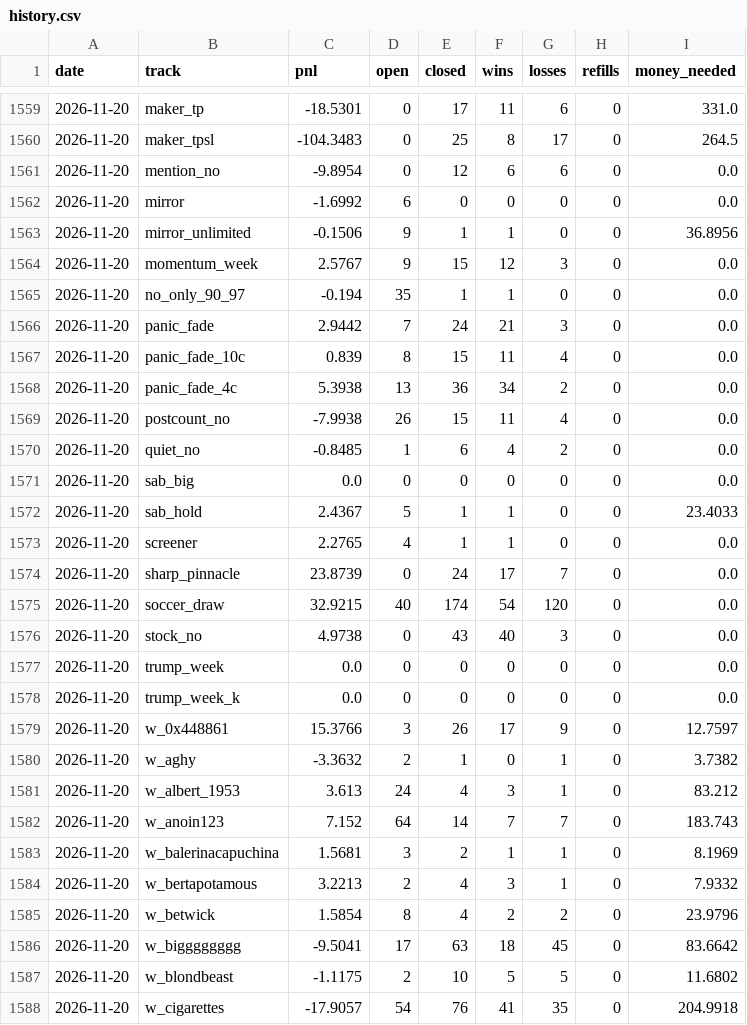
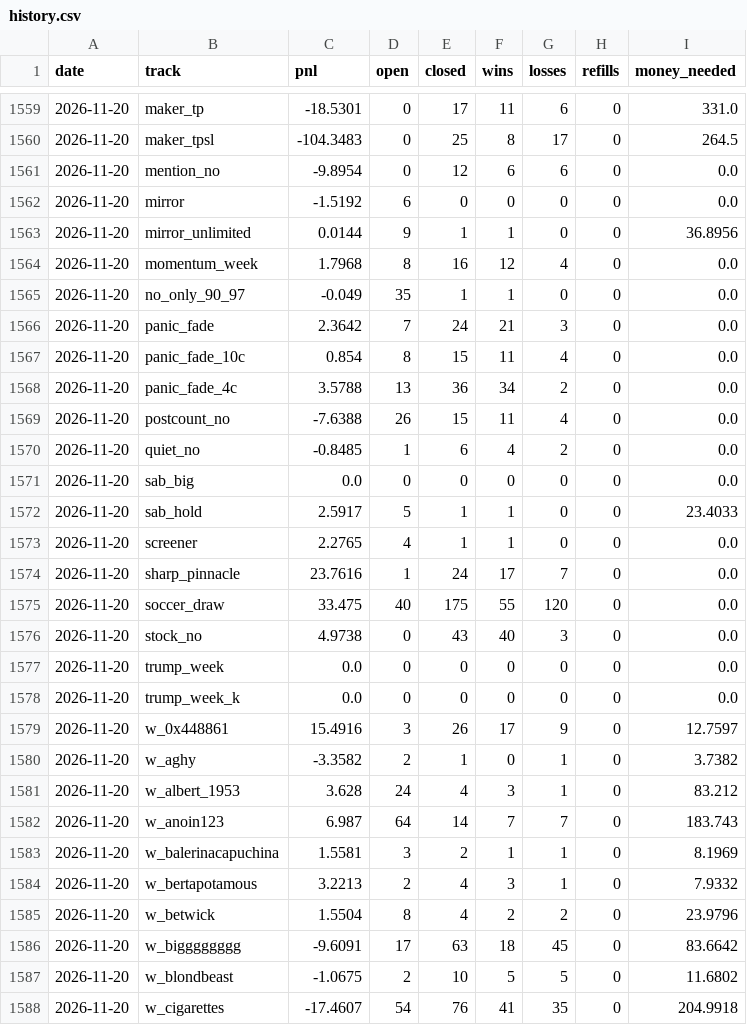
Before and after one commit to palsk1/poly-paper-bot, a CSV file: state/history.csv, drawn as a sheet; only a part is shown, gaps mark what is left out; the diff covers the shown part only.

```diff
--- a/state/history.csv
+++ b/state/history.csv
@@ -1561,16 +1561,16 @@ date,track,pnl,open,closed,wins,losses,refills,money_needed
 2026-11-20,mention_no,-9.8954,0,12,6,6,0,0.0
-2026-11-20,mirror,-1.6992,6,0,0,0,0,0.0
-2026-11-20,mirror_unlimited,-0.1506,9,1,1,0,0,36.8956
-2026-11-20,momentum_week,2.5767,9,15,12,3,0,0.0
-2026-11-20,no_only_90_97,-0.194,35,1,1,0,0,0.0
-2026-11-20,panic_fade,2.9442,7,24,21,3,0,0.0
-2026-11-20,panic_fade_10c,0.839,8,15,11,4,0,0.0
-2026-11-20,panic_fade_4c,5.3938,13,36,34,2,0,0.0
-2026-11-20,postcount_no,-7.9938,26,15,11,4,0,0.0
+2026-11-20,mirror,-1.5192,6,0,0,0,0,0.0
+2026-11-20,mirror_unlimited,0.0144,9,1,1,0,0,36.8956
+2026-11-20,momentum_week,1.7968,8,16,12,4,0,0.0
+2026-11-20,no_only_90_97,-0.049,35,1,1,0,0,0.0
+2026-11-20,panic_fade,2.3642,7,24,21,3,0,0.0
+2026-11-20,panic_fade_10c,0.854,8,15,11,4,0,0.0
+2026-11-20,panic_fade_4c,3.5788,13,36,34,2,0,0.0
+2026-11-20,postcount_no,-7.6388,26,15,11,4,0,0.0
 2026-11-20,quiet_no,-0.8485,1,6,4,2,0,0.0
 2026-11-20,sab_big,0.0,0,0,0,0,0,0.0
-2026-11-20,sab_hold,2.4367,5,1,1,0,0,23.4033
+2026-11-20,sab_hold,2.5917,5,1,1,0,0,23.4033
 2026-11-20,screener,2.2765,4,1,1,0,0,0.0
-2026-11-20,sharp_pinnacle,23.8739,0,24,17,7,0,0.0
-2026-11-20,soccer_draw,32.9215,40,174,54,120,0,0.0
+2026-11-20,sharp_pinnacle,23.7616,1,24,17,7,0,0.0
+2026-11-20,soccer_draw,33.475,40,175,55,120,0,0.0
 2026-11-20,stock_no,4.9738,0,43,40,3,0,0.0
@@ -1578,11 +1578,11 @@ date,track,pnl,open,closed,wins,losses,refills,money_needed
 2026-11-20,trump_week_k,0.0,0,0,0,0,0,0.0
-2026-11-20,w_0x448861,15.3766,3,26,17,9,0,12.7597
-2026-11-20,w_aghy,-3.3632,2,1,0,1,0,3.7382
-2026-11-20,w_albert_1953,3.613,24,4,3,1,0,83.212
-2026-11-20,w_anoin123,7.152,64,14,7,7,0,183.743
-2026-11-20,w_balerinacapuchina,1.5681,3,2,1,1,0,8.1969
+2026-11-20,w_0x448861,15.4916,3,26,17,9,0,12.7597
+2026-11-20,w_aghy,-3.3582,2,1,0,1,0,3.7382
+2026-11-20,w_albert_1953,3.628,24,4,3,1,0,83.212
+2026-11-20,w_anoin123,6.987,64,14,7,7,0,183.743
+2026-11-20,w_balerinacapuchina,1.5581,3,2,1,1,0,8.1969
 2026-11-20,w_bertapotamous,3.2213,2,4,3,1,0,7.9332
-2026-11-20,w_betwick,1.5854,8,4,2,2,0,23.9796
-2026-11-20,w_bigggggggg,-9.5041,17,63,18,45,0,83.6642
-2026-11-20,w_blondbeast,-1.1175,2,10,5,5,0,11.6802
-2026-11-20,w_cigarettes,-17.9057,54,76,41,35,0,204.9918
+2026-11-20,w_betwick,1.5504,8,4,2,2,0,23.9796
+2026-11-20,w_bigggggggg,-9.6091,17,63,18,45,0,83.6642
+2026-11-20,w_blondbeast,-1.0675,2,10,5,5,0,11.6802
+2026-11-20,w_cigarettes,-17.4607,54,76,41,35,0,204.9918
```
Also changed, not shown: 110 edited cells elsewhere in this file, 10 other files.
